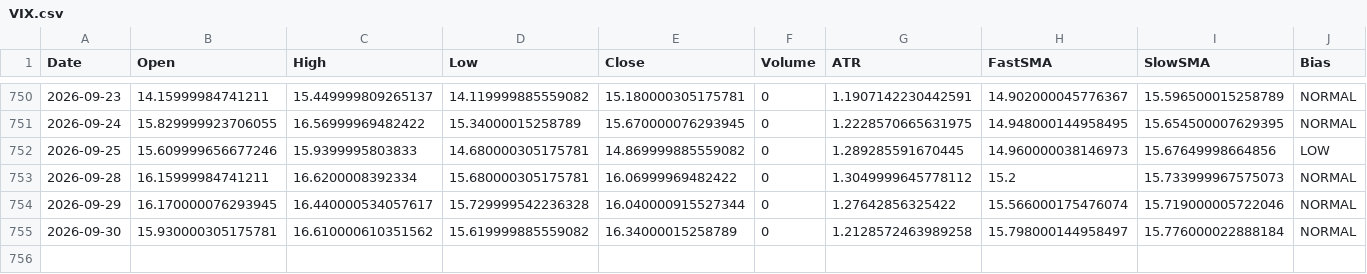
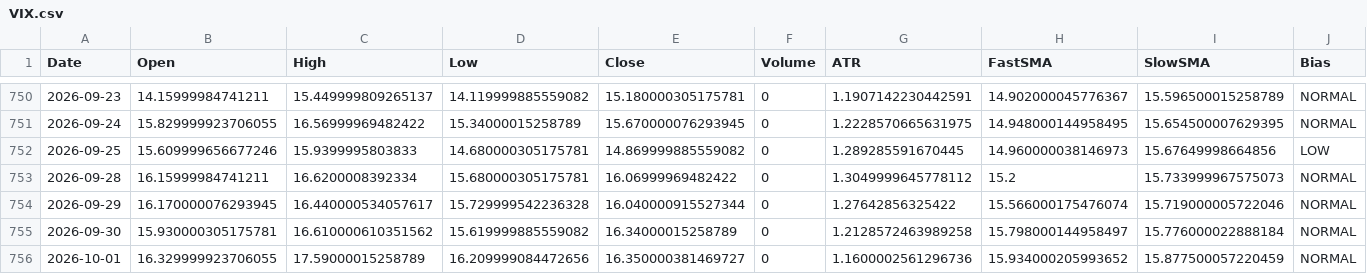
Before and after one commit to aadey002/Stock-agent-, a CSV file: data/VIX.csv, drawn as a sheet; only a part is shown, gaps mark what is left out; the diff names each change by its address in the sheet, - before the commit and + after, or states it on an @@ line.

```diff
--- a/data/VIX.csv
+++ b/data/VIX.csv
+row 756: 2026-10-01 | 16.329999923706055 | 17.59000015258789 | 16.209999084472656 | 16.350000381469727 | 0 | 1.1600002561296736 | 15.934000205993652 | 15.877500057220459 | NORMAL
```
Also changed, not shown: data/INTC.csv, data/JPM.csv, 20 other files.
